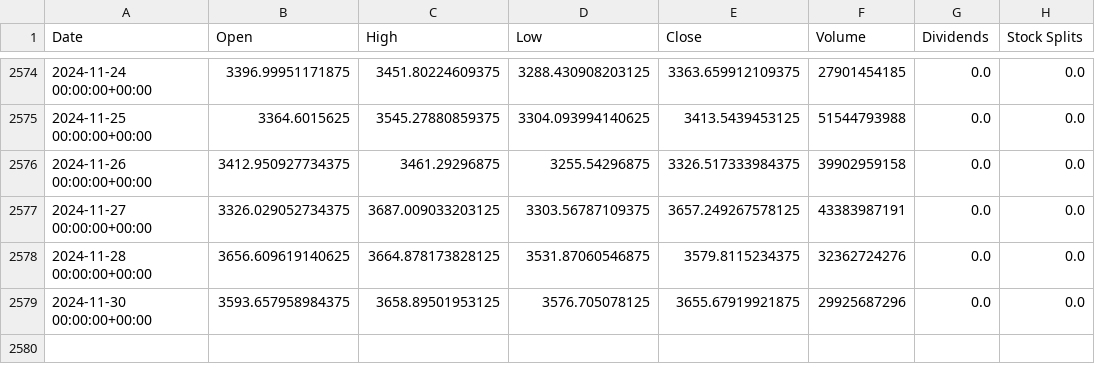
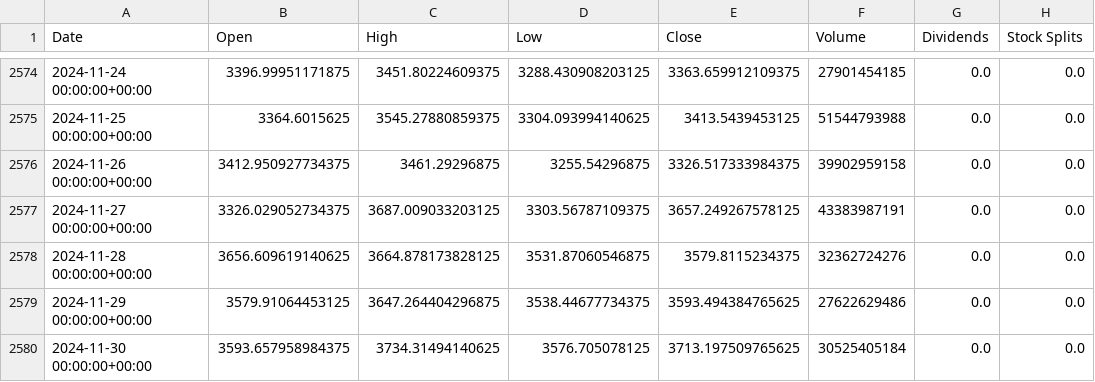
Before and after one commit to preetsanjam/Crypto_Price_Analysis, a CSV file: Datasets/ethereum.csv, drawn as a sheet; only a part is shown, gaps mark what is left out.

```diff
--- a/Datasets/ethereum.csv
+++ b/Datasets/ethereum.csv
@@ -2578,2 +2578,3 @@ Date,Open,High,Low,Close,Volume,Dividends,Stock Splits
 2024-11-28 00:00:00+00:00,3656.609619140625,3664.878173828125,3531.87060546875,3579.8115234375,32362724276,0.0,0.0
-2024-11-30 00:00:00+00:00,3593.657958984375,3658.89501953125,3576.705078125,3655.67919921875,29925687296,0.0,0.0
+2024-11-29 00:00:00+00:00,3579.91064453125,3647.264404296875,3538.44677734375,3593.494384765625,27622629486,0.0,0.0
+2024-11-30 00:00:00+00:00,3593.657958984375,3734.31494140625,3576.705078125,3713.197509765625,30525405184,0.0,0.0
```
Also changed, not shown: Datasets/btc.csv, Datasets/doge.csv, 1 other file.
